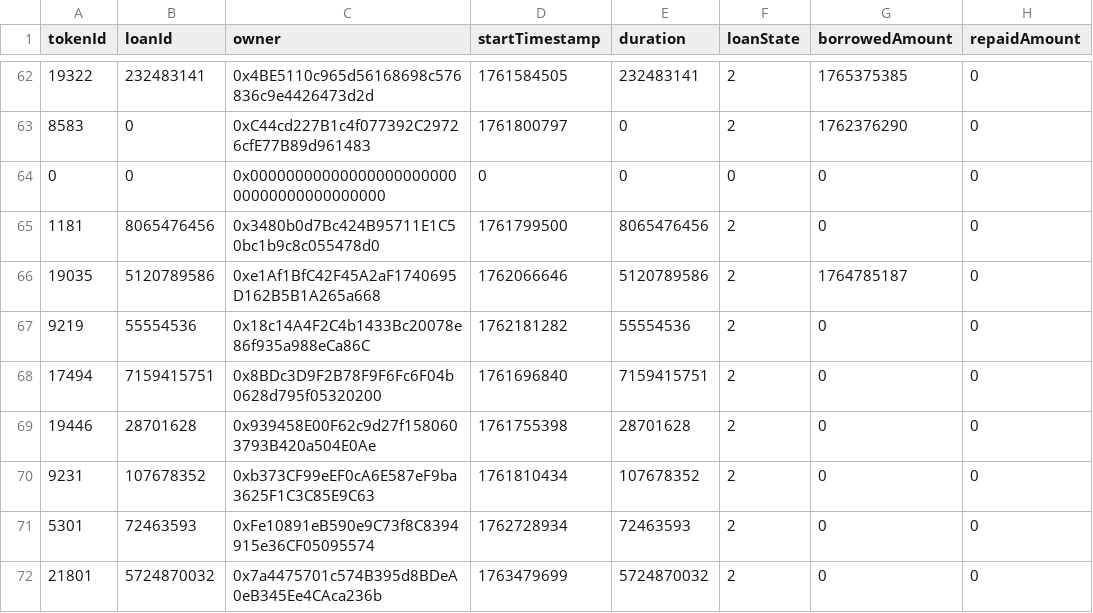
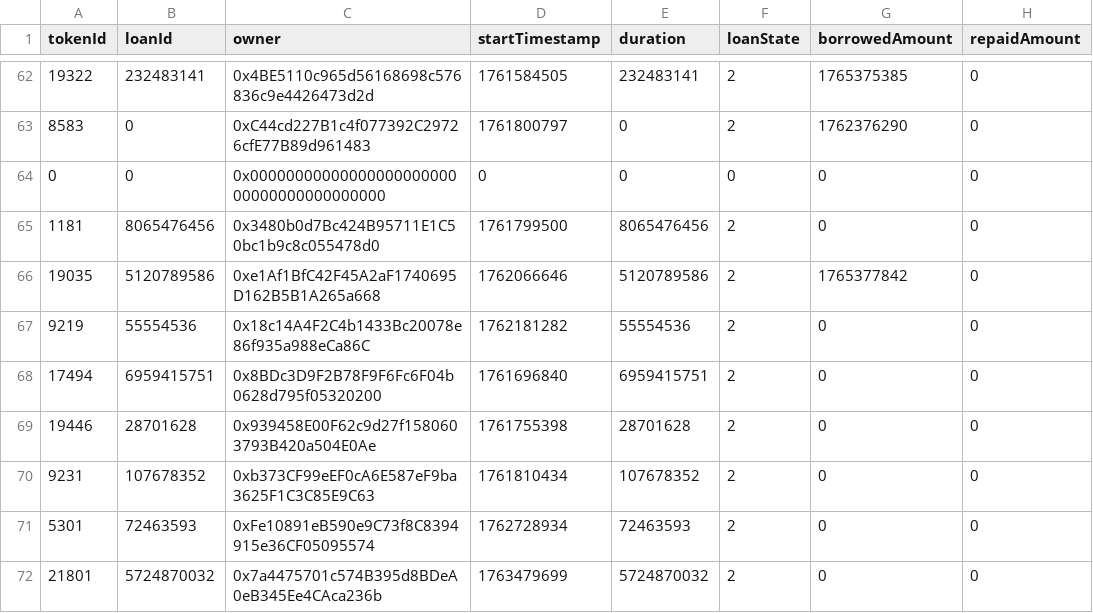
Before and after one commit to vinit-wq/dataFile, a CSV file: loan_details.csv, drawn as a sheet; only a part is shown, gaps mark what is left out; the diff covers the shown part only; the diff names each change by its address in the sheet, - before the commit and + after, or states it on an @@ line.

Commit message:
Update loan_details.csv

```diff
--- a/loan_details.csv
+++ b/loan_details.csv
-G66 (borrowedAmount): 1764785187
+G66 (borrowedAmount): 1765377842
-B68 (loanId): 7159415751
+B68 (loanId): 6959415751
-E68 (duration): 7159415751
+E68 (duration): 6959415751
```
Also changed, not shown: 24 edited cells elsewhere in this file.
